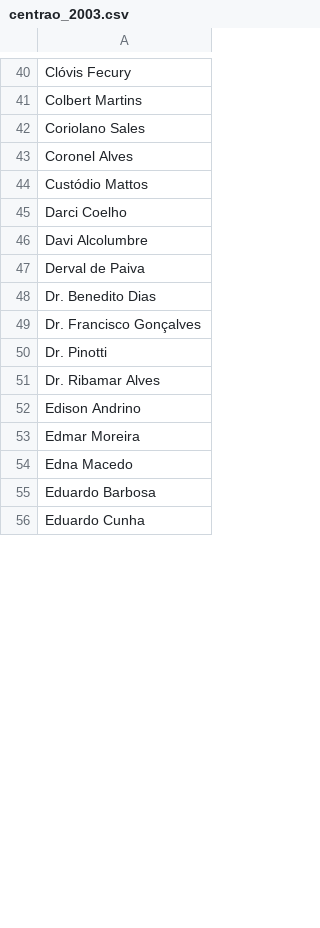
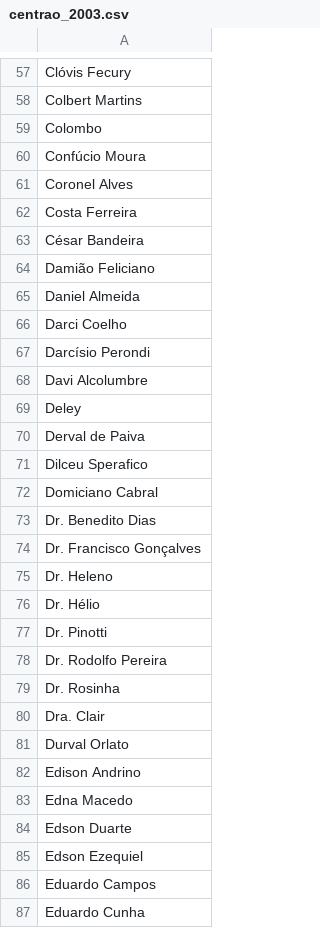
Before and after one commit to LuizVenosa/Grafico-Camera, a CSV file: Dados consolidado/centrao_2003.csv, drawn as a sheet; only a part is shown, gaps mark what is left out; the diff covers the shown part only.

```diff
--- a/Dados consolidado/centrao_2003.csv
+++ b/Dados consolidado/centrao_2003.csv
@@ -41,16 +58,30 @@ Clóvis Fecury
 Colbert Martins
-Coriolano Sales
+Colombo
+Confúcio Moura
 Coronel Alves
-Custódio Mattos
+Costa Ferreira
+César Bandeira
+Damião Feliciano
+Daniel Almeida
 Darci Coelho
+Darcísio Perondi
 Davi Alcolumbre
+Deley
 Derval de Paiva
+Dilceu Sperafico
+Domiciano Cabral
 Dr. Benedito Dias
 Dr. Francisco Gonçalves
+Dr. Heleno
+Dr. Hélio
 Dr. Pinotti
-Dr. Ribamar Alves
+Dr. Rodolfo Pereira
+Dr. Rosinha
+Dra. Clair
+Durval Orlato
 Edison Andrino
-Edmar Moreira
 Edna Macedo
-Eduardo Barbosa
+Edson Duarte
+Edson Ezequiel
+Eduardo Campos
 Eduardo Cunha
```
Also changed, not shown: 89 added rows, 49 removed rows and 37 edited cells elsewhere in this file, Dados consolidado/centrao_2007.csv, Dados consolidado/centrao_2011.csv, 10 other files.
